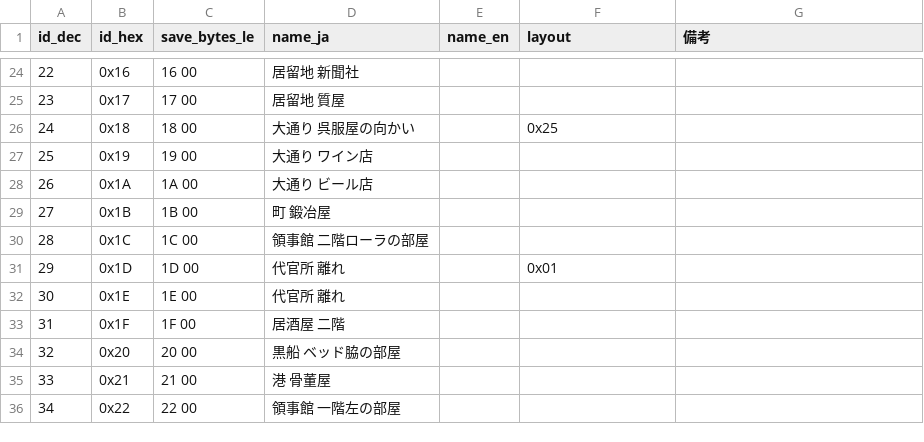
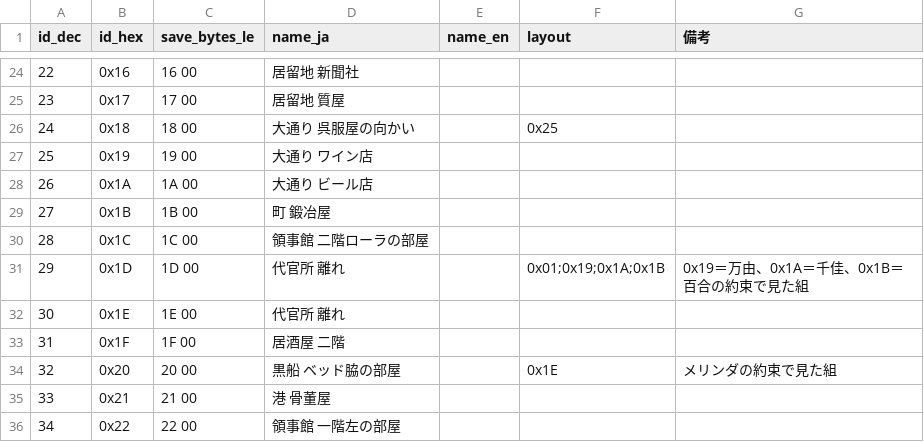
Before and after one commit to nagataaaas/wots4-save-editor, a CSV file: docs/save_format/datatable/place/night-visit-place.csv, drawn as a sheet; only a part is shown, gaps mark what is left out.

Commit message:
夜這い：名前を表から選べるようにし、約束した日（+0x28）とメリンダ・三姉妹の値を足す
[U] 2026-10-07（chunks/night-visit/reserch/2026-10-07_special-partners.md）：
- sample/S4-DATA_01＝メリンダ、01 copy＝百合、01 copy 2＝万由、01 copy 3＝千佳
- +0x28 は8人とも約束したセーブの経過日数（0x0BD8）と一致 → 約束した日 🔶（書き換えの効果は要ゲーム内確認）
- 型 0x314・0x1C0〜0x1C2、見た目、場所と配置の組 20+1E・1D+19/1A/1B を確認済みの値に足す
- +0x2A は約束・夜這いのたびに増えるビット（❓）
- 朱美は約束のあとセーブできない（マップを移るとすっぽかし）ので実データなし。型 0x1BA は 🟢
名前（+0x1C）は datatable/npc/npc-name.csv の ID なら通常モードで書ける。

```diff
--- a/docs/save_format/datatable/place/night-visit-place.csv
+++ b/docs/save_format/datatable/place/night-visit-place.csv
@@ -30,6 +30,6 @@ id_dec,id_hex,save_bytes_le,name_ja,name_en,layout,備考
 28,0x1C,1C 00,領事館 二階ローラの部屋,,,
-29,0x1D,1D 00,代官所 離れ,,0x01,
+29,0x1D,1D 00,代官所 離れ,,0x01;0x19;0x1A;0x1B,0x19＝万由、0x1A＝千佳、0x1B＝百合の約束で見た組
 30,0x1E,1E 00,代官所 離れ,,,
 31,0x1F,1F 00,居酒屋 二階,,,
-32,0x20,20 00,黒船 ベッド脇の部屋,,,
+32,0x20,20 00,黒船 ベッド脇の部屋,,0x1E,メリンダの約束で見た組
 33,0x21,21 00,港 骨董屋,,,
```
Also changed, not shown: 6 other files.
